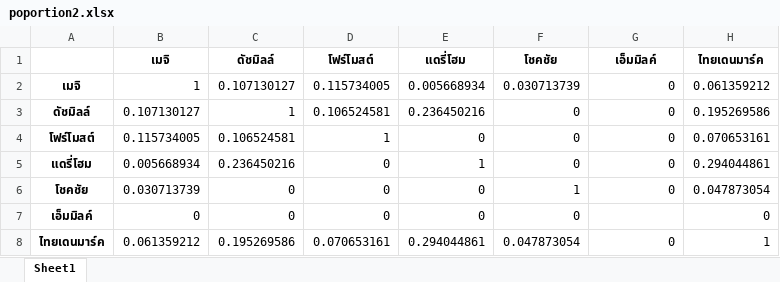
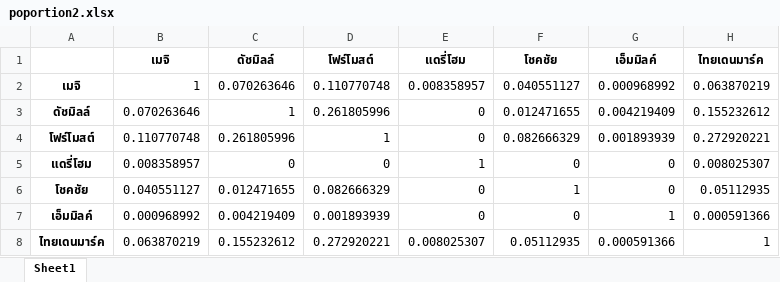
Before and after one commit to pacharapol4066/Product-Position-SNA, an Excel workbook: output/poportion2.xlsx, sheet Sheet1, drawn as a sheet; values as stored, in another font and other column widths than the file's, no borders; the diff names each change by its address in the sheet, - before the commit and + after, or states it on an @@ line.

```diff
--- a/output/poportion2.xlsx (sheet Sheet1)
+++ b/output/poportion2.xlsx (sheet Sheet1)
-C2 (ดัชมิลล์): 0.107130127
+C2 (ดัชมิลล์): 0.070263646
-D2 (โฟร์โมสต์): 0.115734005
+D2 (โฟร์โมสต์): 0.110770748
-E2 (แดรี่โฮม): 0.005668934
+E2 (แดรี่โฮม): 0.008358957
-F2 (โชคชัย): 0.030713739
+F2 (โชคชัย): 0.040551127
-G2 (เอ็มมิลค์): 0
+G2 (เอ็มมิลค์): 0.000968992
-H2 (ไทยเดนมาร์ค): 0.061359212
+H2 (ไทยเดนมาร์ค): 0.063870219
-B3 (เมจิ): 0.107130127
+B3 (เมจิ): 0.070263646
-D3 (โฟร์โมสต์): 0.106524581
+D3 (โฟร์โมสต์): 0.261805996
-E3 (แดรี่โฮม): 0.236450216
+E3 (แดรี่โฮม): 0
-F3 (โชคชัย): 0
+F3 (โชคชัย): 0.012471655
-G3 (เอ็มมิลค์): 0
+G3 (เอ็มมิลค์): 0.004219409
-H3 (ไทยเดนมาร์ค): 0.195269586
+H3 (ไทยเดนมาร์ค): 0.155232612
-B4 (เมจิ): 0.115734005
+B4 (เมจิ): 0.110770748
-C4 (ดัชมิลล์): 0.106524581
+C4 (ดัชมิลล์): 0.261805996
-F4 (โชคชัย): 0
+F4 (โชคชัย): 0.082666329
-G4 (เอ็มมิลค์): 0
+G4 (เอ็มมิลค์): 0.001893939
-H4 (ไทยเดนมาร์ค): 0.070653161
+H4 (ไทยเดนมาร์ค): 0.272920221
-B5 (เมจิ): 0.005668934
+B5 (เมจิ): 0.008358957
-C5 (ดัชมิลล์): 0.236450216
+C5 (ดัชมิลล์): 0
-H5 (ไทยเดนมาร์ค): 0.294044861
+H5 (ไทยเดนมาร์ค): 0.008025307
-B6 (เมจิ): 0.030713739
+B6 (เมจิ): 0.040551127
-C6 (ดัชมิลล์): 0
+C6 (ดัชมิลล์): 0.012471655
-D6 (โฟร์โมสต์): 0
+D6 (โฟร์โมสต์): 0.082666329
-H6 (ไทยเดนมาร์ค): 0.047873054
+H6 (ไทยเดนมาร์ค): 0.05112935
-B7 (เมจิ): 0
+B7 (เมจิ): 0.000968992
-C7 (ดัชมิลล์): 0
+C7 (ดัชมิลล์): 0.004219409
-D7 (โฟร์โมสต์): 0
+D7 (โฟร์โมสต์): 0.001893939
-G7 (เอ็มมิลค์): (empty)
+G7 (เอ็มมิลค์): 1
-H7 (ไทยเดนมาร์ค): 0
+H7 (ไทยเดนมาร์ค): 0.000591366
-B8 (เมจิ): 0.061359212
+B8 (เมจิ): 0.063870219
-C8 (ดัชมิลล์): 0.195269586
+C8 (ดัชมิลล์): 0.155232612
-D8 (โฟร์โมสต์): 0.070653161
+D8 (โฟร์โมสต์): 0.272920221
-E8 (แดรี่โฮม): 0.294044861
+E8 (แดรี่โฮม): 0.008025307
-F8 (โชคชัย): 0.047873054
+F8 (โชคชัย): 0.05112935
-G8 (เอ็มมิลค์): 0
+G8 (เอ็มมิลค์): 0.000591366
```
Also changed, not shown: output/comment_cooc_freq.xlsx, output/comment_cooc_jacc.xlsx, 12 other files.
